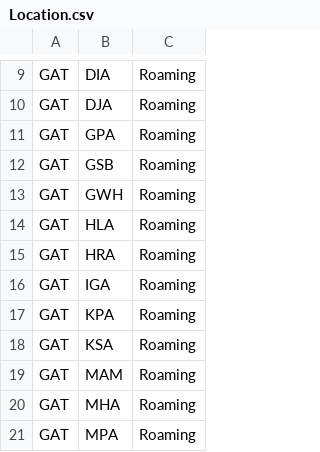
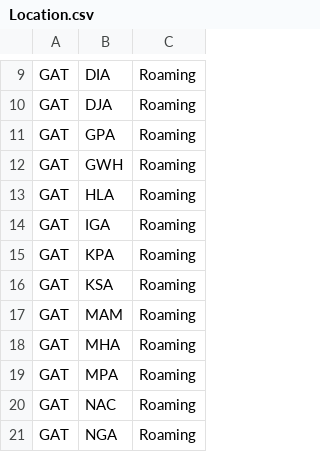
Before and after one commit to MyOLC/OSDCloud, a CSV file: Location.csv, drawn as a sheet; only a part is shown, gaps mark what is left out; the shorter side is filled out with more unchanged rows; the diff names each change by its address in the sheet, - before the commit and + after, or states it on an @@ line.

Commit message:
Update Location.csv

```diff
--- a/Location.csv
+++ b/Location.csv
-row 12: GAT | GSB | Roaming
-row 15: GAT | HRA | Roaming
```
